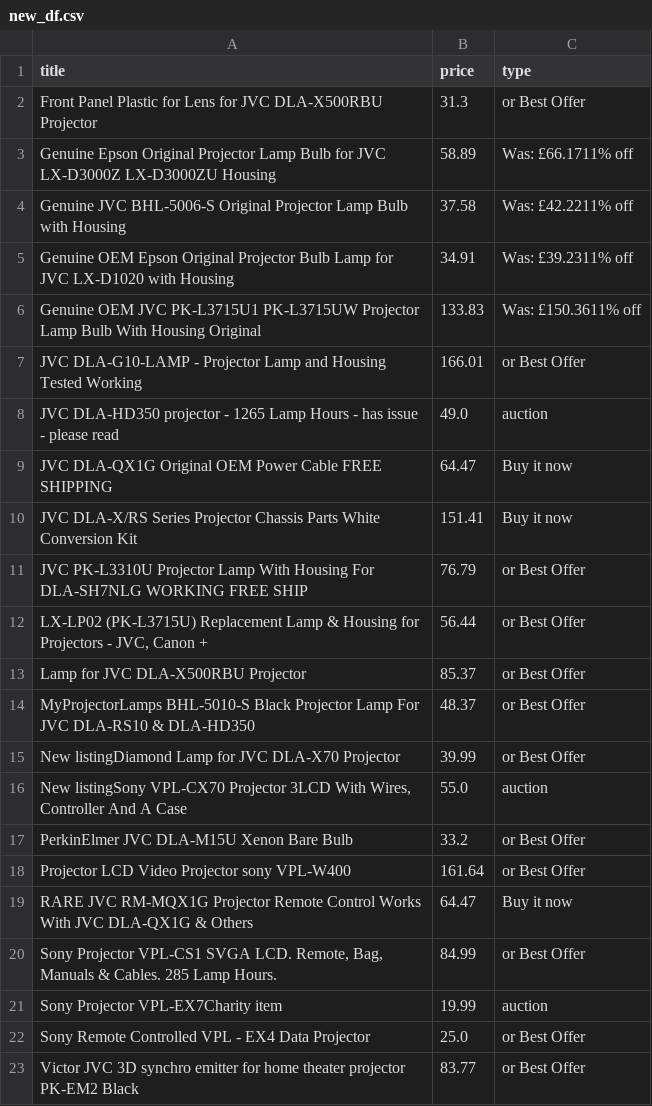
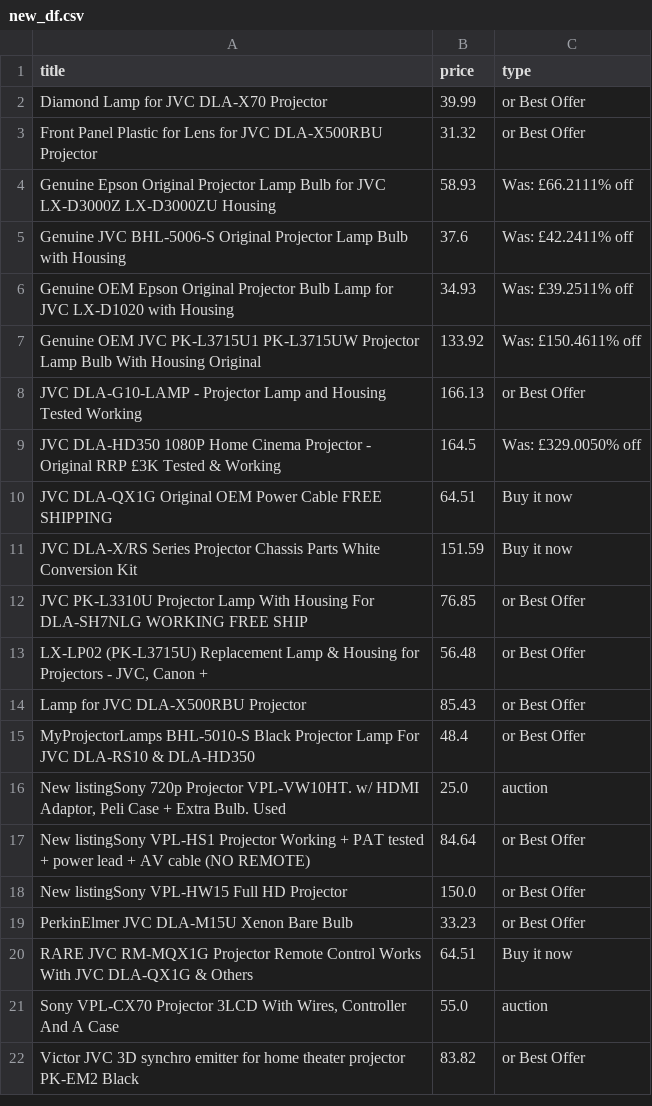
Before and after one commit to LFCottrell/Ebay_JVC, a CSV file: new_df.csv, drawn as a sheet.

```diff
--- a/new_df.csv
+++ b/new_df.csv
@@ -1,23 +1,22 @@
 title,price,type
-Front Panel Plastic for Lens for JVC DLA-X500RBU Projector,31.3,or Best Offer
-Genuine Epson Original Projector Lamp Bulb for JVC LX-D3000Z LX-D3000ZU Housing,58.89,Was: £66.1711% off
-Genuine JVC BHL-5006-S Original Projector Lamp Bulb with Housing,37.58,Was: £42.2211% off
-Genuine OEM Epson Original Projector Bulb Lamp for JVC LX-D1020 with Housing,34.91,Was: £39.2311% off
-Genuine OEM JVC PK-L3715U1 PK-L3715UW Projector Lamp Bulb With Housing Original,133.83,Was: £150.3611% off
-JVC DLA-G10-LAMP -  Projector Lamp and Housing Tested Working,166.01,or Best Offer
-JVC DLA-HD350 projector - 1265 Lamp Hours - has issue - please read,49.0,auction
-JVC DLA-QX1G Original OEM Power Cable FREE SHIPPING,64.47,Buy it now
-JVC DLA-X/RS Series Projector Chassis Parts White Conversion Kit,151.41,Buy it now
-JVC PK-L3310U Projector Lamp With Housing For DLA-SH7NLG WORKING FREE SHIP,76.79,or Best Offer
-"LX-LP02 (PK-L3715U) Replacement Lamp & Housing for Projectors - JVC, Canon +",56.44,or Best Offer
-Lamp for JVC DLA-X500RBU Projector,85.37,or Best Offer
-MyProjectorLamps BHL-5010-S Black Projector Lamp For JVC DLA-RS10 & DLA-HD350,48.37,or Best Offer
-New listingDiamond Lamp for JVC DLA-X70 Projector,39.99,or Best Offer
-"New listingSony VPL-CX70 Projector 3LCD With Wires, Controller And A Case",55.0,auction
-PerkinElmer JVC DLA-M15U Xenon Bare Bulb,33.2,or Best Offer
-Projector LCD Video Projector sony VPL-W400,161.64,or Best Offer
-RARE JVC RM-MQX1G Projector Remote Control Works With JVC DLA-QX1G & Others,64.47,Buy it now
-"Sony Projector VPL-CS1 SVGA LCD. Remote, Bag, Manuals & Cables. 285 Lamp Hours.",84.99,or Best Offer
-Sony Projector VPL-EX7Charity item,19.99,auction
-Sony Remote Controlled VPL - EX4 Data Projector ,25.0,or Best Offer
-Victor JVC 3D synchro emitter for home theater projector PK-EM2 Black,83.77,or Best Offer
+Diamond Lamp for JVC DLA-X70 Projector,39.99,or Best Offer
+Front Panel Plastic for Lens for JVC DLA-X500RBU Projector,31.32,or Best Offer
+Genuine Epson Original Projector Lamp Bulb for JVC LX-D3000Z LX-D3000ZU Housing,58.93,Was: £66.2111% off
+Genuine JVC BHL-5006-S Original Projector Lamp Bulb with Housing,37.6,Was: £42.2411% off
+Genuine OEM Epson Original Projector Bulb Lamp for JVC LX-D1020 with Housing,34.93,Was: £39.2511% off
+Genuine OEM JVC PK-L3715U1 PK-L3715UW Projector Lamp Bulb With Housing Original,133.92,Was: £150.4611% off
+JVC DLA-G10-LAMP -  Projector Lamp and Housing Tested Working,166.13,or Best Offer
+JVC DLA-HD350 1080P Home Cinema Projector - Original RRP £3K Tested & Working,164.5,Was: £329.0050% off
+JVC DLA-QX1G Original OEM Power Cable FREE SHIPPING,64.51,Buy it now
+JVC DLA-X/RS Series Projector Chassis Parts White Conversion Kit,151.59,Buy it now
+JVC PK-L3310U Projector Lamp With Housing For DLA-SH7NLG WORKING FREE SHIP,76.85,or Best Offer
+"LX-LP02 (PK-L3715U) Replacement Lamp & Housing for Projectors - JVC, Canon +",56.48,or Best Offer
+Lamp for JVC DLA-X500RBU Projector,85.43,or Best Offer
+MyProjectorLamps BHL-5010-S Black Projector Lamp For JVC DLA-RS10 & DLA-HD350,48.4,or Best Offer
+"New listingSony 720p Projector VPL-VW10HT. w/ HDMI Adaptor, Peli Case + Extra Bulb. Used",25.0,auction
+New listingSony VPL-HS1 Projector Working + PAT tested + power lead + AV cable (NO REMOTE),84.64,or Best Offer
+New listingSony VPL-HW15 Full HD Projector,150.0,or Best Offer
+PerkinElmer JVC DLA-M15U Xenon Bare Bulb,33.23,or Best Offer
+RARE JVC RM-MQX1G Projector Remote Control Works With JVC DLA-QX1G & Others,64.51,Buy it now
+"Sony VPL-CX70 Projector 3LCD With Wires, Controller And A Case",55.0,auction
+Victor JVC 3D synchro emitter for home theater projector PK-EM2 Black,83.82,or Best Offer
```
Also changed, not shown: old_df.csv, output_auction.csv, 1 other file.
